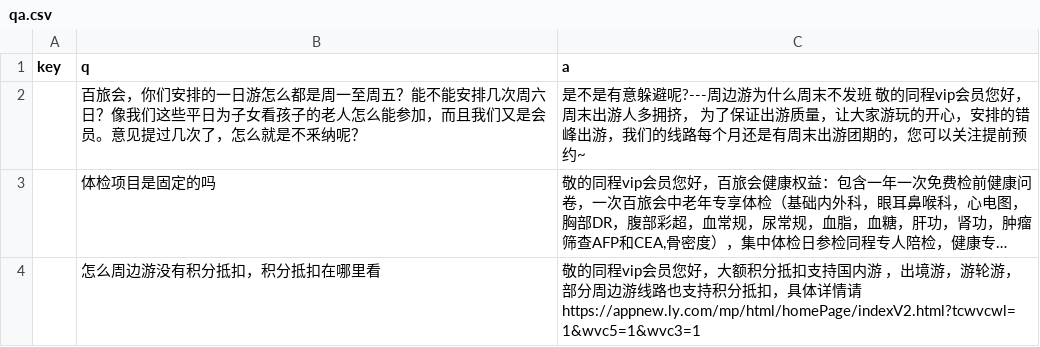
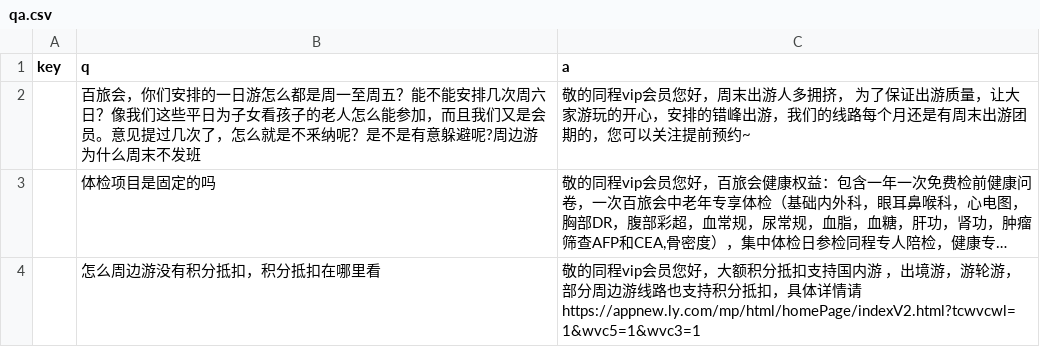
Before and after one commit to stevenyesz/wxbot, a CSV file: qa.csv, drawn as a sheet; only a part is shown; long unchanged cells end in …; the diff names each change by its address in the sheet, - before the commit and + after, or states it on an @@ line.

Commit message:
Create qa.csv

```diff
--- a/qa.csv
+++ b/qa.csv
-B2 (q): …釆纳呢？
+B2 (q): …釆纳呢？是不是有意躲避呢?周边游为什么周末不发班
-C2 (a): 是不是有意躲避呢?---周边游为什么周末不发班 敬的同程…
+C2 (a): 敬的同程…
```
